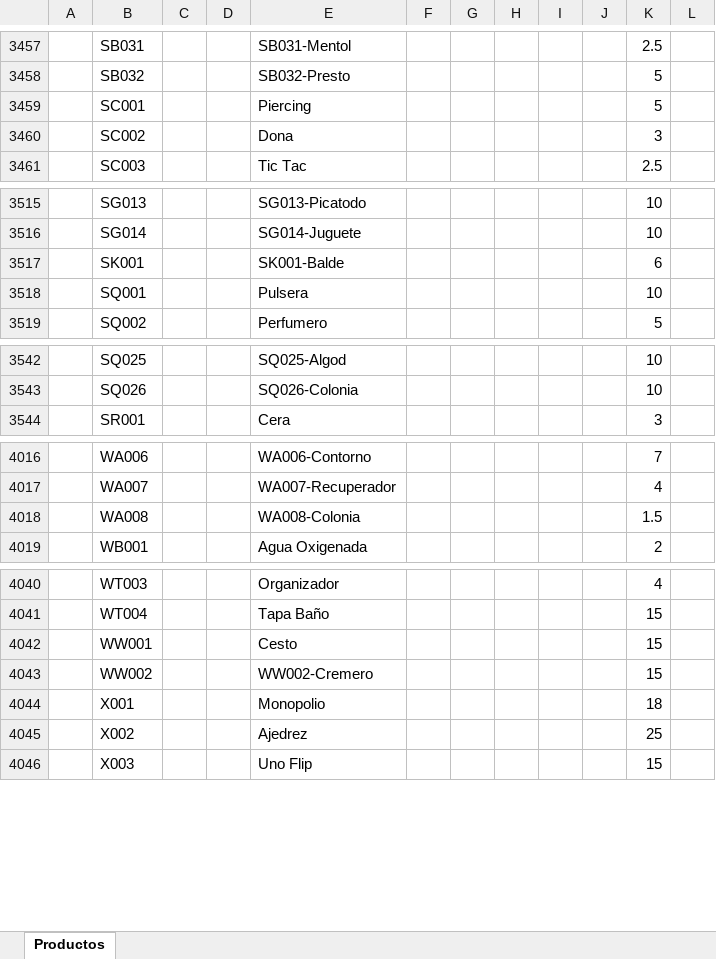
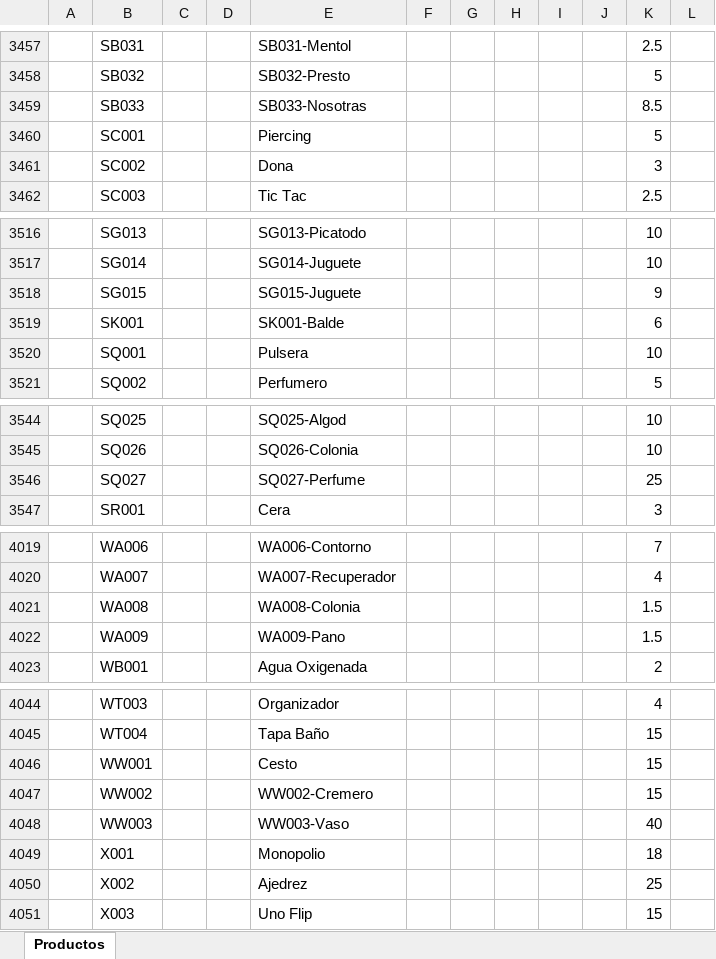
Before and after one commit to ivanquino1000/codebarPrintingTool, an Excel workbook: SessionBackup/LastSessionItems.xlsx, sheet Productos, drawn as a sheet; only a part is shown, gaps mark what is left out; values as stored, in another font and other column widths than the file's, no borders; the diff covers the shown part only; the diff names each change by its address in the sheet, - before the commit and + after, or states it on an @@ line.

```diff
--- a/SessionBackup/LastSessionItems.xlsx (sheet Productos)
+++ b/SessionBackup/LastSessionItems.xlsx (sheet Productos)
+row 3459:  | SB033 |  |  | SB033-Nosotras |  |  |  |  |  | 8.5
+row 3518:  | SG015 |  |  | SG015-Juguete |  |  |  |  |  | 9
+row 3546:  | SQ027 |  |  | SQ027-Perfume |  |  |  |  |  | 25
+row 4022:  | WA009 |  |  | WA009-Pano |  |  |  |  |  | 1.5
+row 4048:  | WW003 |  |  | WW003-Vaso |  |  |  |  |  | 40
```
Also changed, not shown: 10 edited cells elsewhere in this sheet, Src/Barcodes.xlsm, 13 other files.
